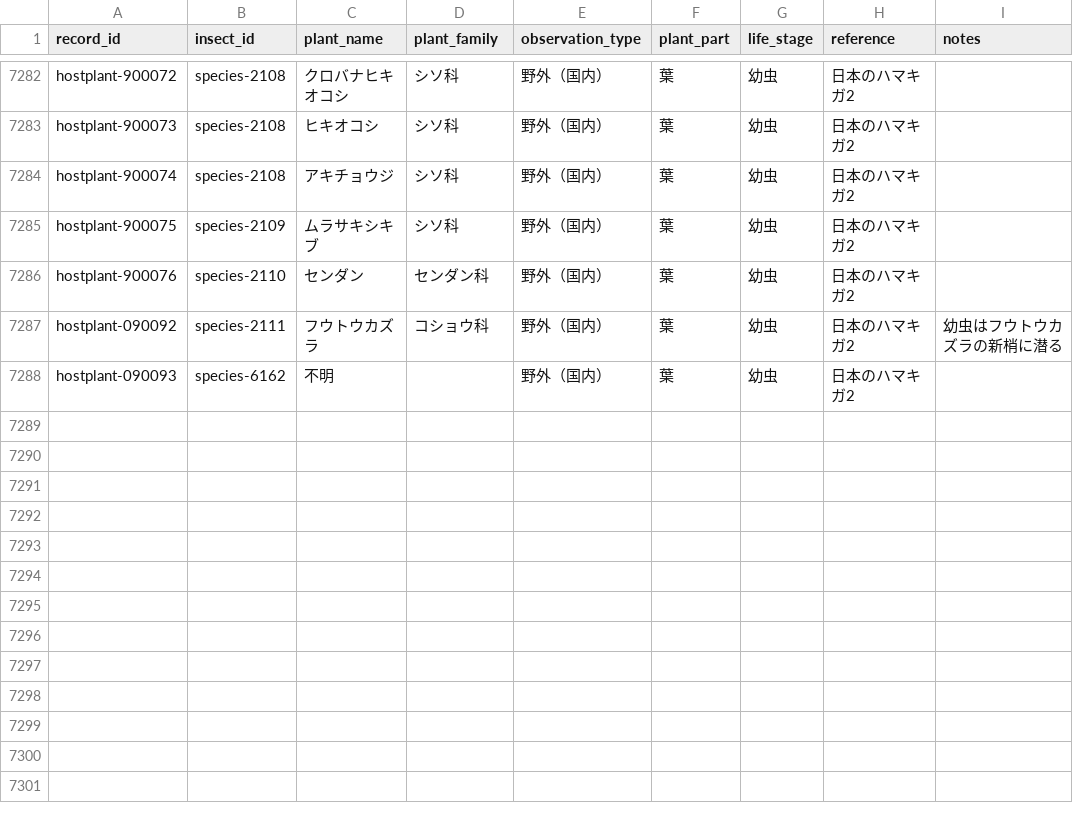
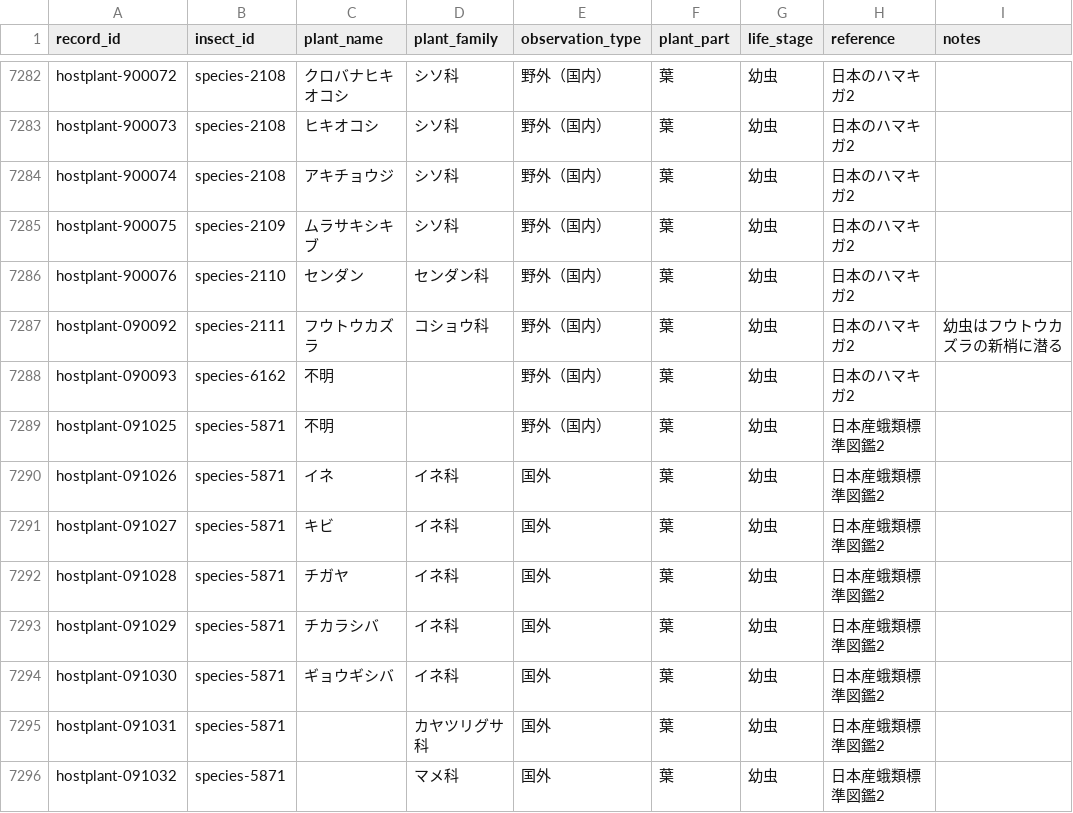
Before and after one commit to orau98/orau98.github.io, a CSV file: normalized_data/hostplants.csv, drawn as a sheet; only a part is shown, gaps mark what is left out; the diff names each change by its address in the sheet, - before the commit and + after, or states it on an @@ line.

Commit message:
species-5871: 国内は不明を追加。国外はイネ/キビ/チガヤ/チカラシバ/ギョウギシバ/カヤツリグサ科/マメ科を追加（野外（国内/国外）・葉・幼虫・日本産蛾類標準図鑑2）

```diff
--- a/normalized_data/hostplants.csv
+++ b/normalized_data/hostplants.csv
+row 7289: hostplant-091025 | species-5871 | 不明 |  | 野外（国内） | 葉 | 幼虫 | 日本産蛾類標準図鑑2
+row 7290: hostplant-091026 | species-5871 | イネ | イネ科 | 国外 | 葉 | 幼虫 | 日本産蛾類標準図鑑2
+row 7291: hostplant-091027 | species-5871 | キビ | イネ科 | 国外 | 葉 | 幼虫 | 日本産蛾類標準図鑑2
+row 7292: hostplant-091028 | species-5871 | チガヤ | イネ科 | 国外 | 葉 | 幼虫 | 日本産蛾類標準図鑑2
+row 7293: hostplant-091029 | species-5871 | チカラシバ | イネ科 | 国外 | 葉 | 幼虫 | 日本産蛾類標準図鑑2
+row 7294: hostplant-091030 | species-5871 | ギョウギシバ | イネ科 | 国外 | 葉 | 幼虫 | 日本産蛾類標準図鑑2
+row 7295: hostplant-091031 | species-5871 |  | カヤツリグサ科 | 国外 | 葉 | 幼虫 | 日本産蛾類標準図鑑2
+row 7296: hostplant-091032 | species-5871 |  | マメ科 | 国外 | 葉 | 幼虫 | 日本産蛾類標準図鑑2
```
Also changed, not shown: public/hostplants.csv, 1 other file.
